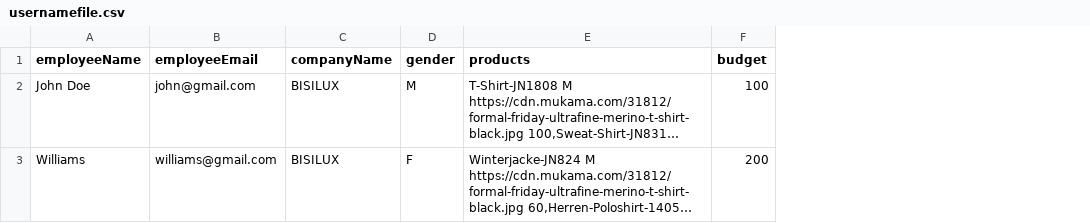
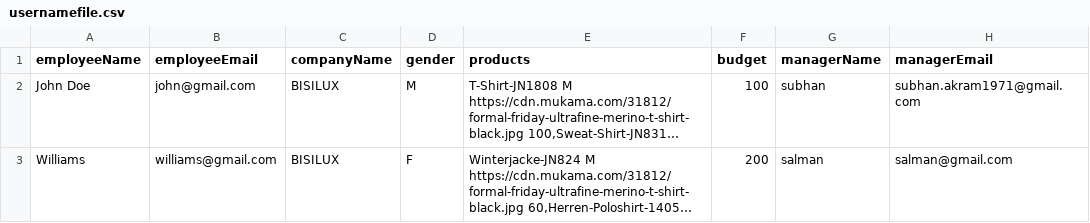
Before and after one commit to Syed-Hasnain-Askari/clothing-company-backend, a CSV file: uploads/usernamefile.csv, drawn as a sheet; long unchanged cells end in …; the diff names each change by its address in the sheet, - before the commit and + after, or states it on an @@ line.

Commit message:
feat:manager schema added

```diff
--- a/uploads/usernamefile.csv
+++ b/uploads/usernamefile.csv
+column G (managerName), rows 2-3: subhan | salman
+column H (managerEmail), rows 2-3: subhan.akram1971@gmail.com | salman@gmail.com
```
Also changed, not shown: 3 other files.
